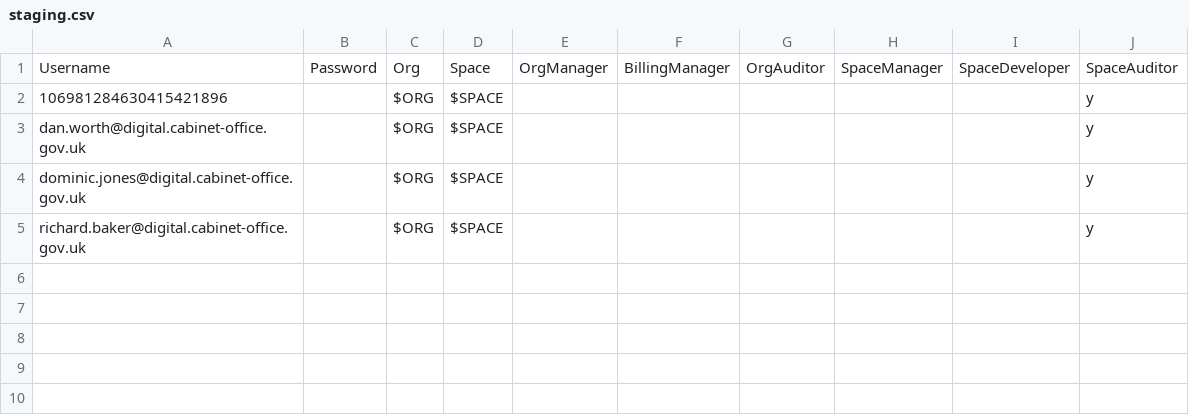
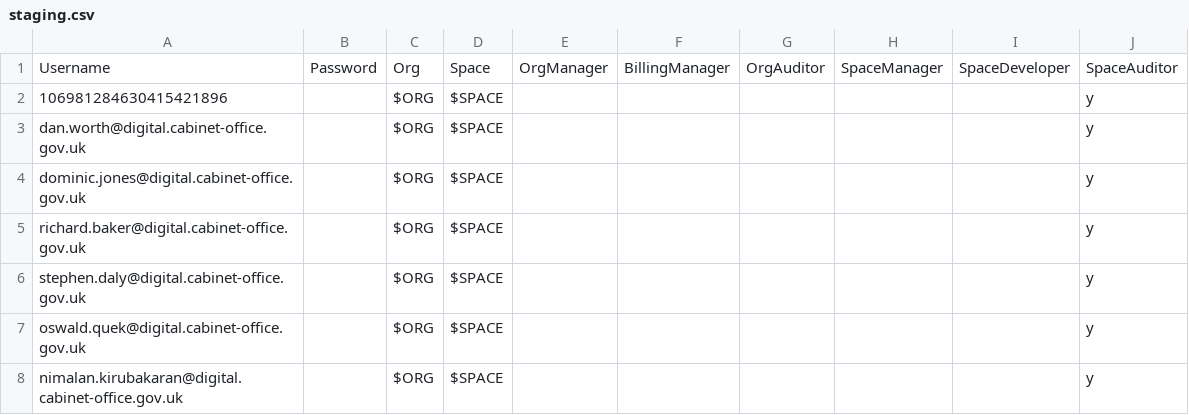
Before and after one commit to alphagov/pay-ci, a CSV file: ci/config/space-users/staging.csv, drawn as a sheet.

Commit message:
Create dev spaces for other developers
Create space for Oz, Nim and Stephen and grant them permission to
staging space.

```diff
--- a/ci/config/space-users/staging.csv
+++ b/ci/config/space-users/staging.csv
@@ -5 +5,4 @@ dominic.jones@digital.cabinet-office.gov.uk,,$ORG,$SPACE,,,,,,y
 richard.baker@digital.cabinet-office.gov.uk,,$ORG,$SPACE,,,,,,y
+stephen.daly@digital.cabinet-office.gov.uk,,$ORG,$SPACE,,,,,,y
+oswald.quek@digital.cabinet-office.gov.uk,,$ORG,$SPACE,,,,,,y
+nimalan.kirubakaran@digital.cabinet-office.gov.uk,,$ORG,$SPACE,,,,,,y
```
Also changed, not shown: 4 other files.
